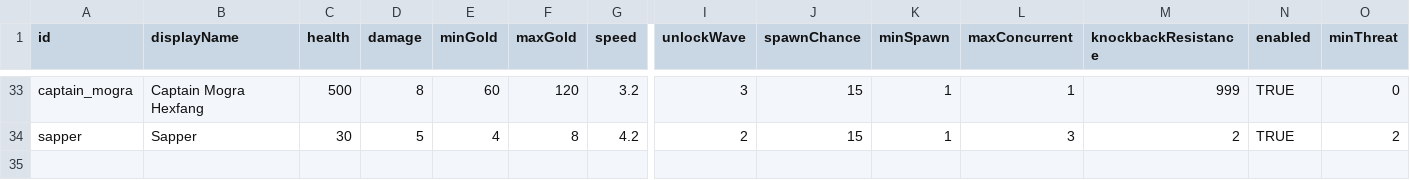
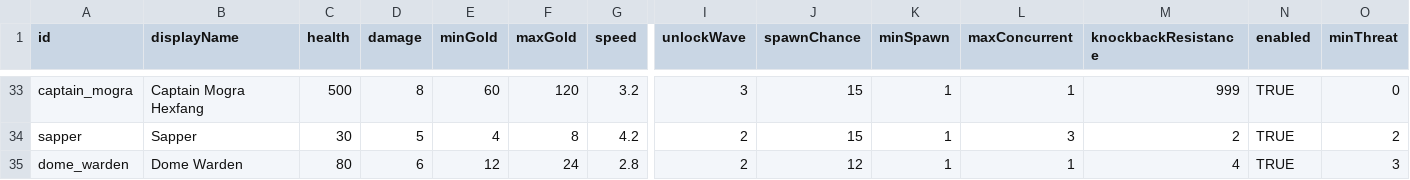
Before and after one commit to Serinoxxx/Bladehold, a CSV file: Assets/Bladehold/Config/Enemies.csv, drawn as a sheet; only a part is shown, gaps mark what is left out; rows hold the shown columns only; the diff names each change by its address in the sheet, - before the commit and + after, or states it on an @@ line.

```diff
--- a/Assets/Bladehold/Config/Enemies.csv
+++ b/Assets/Bladehold/Config/Enemies.csv
+row 35: dome_warden | Dome Warden | 80 | 6 | 12 | 24 | 2.8 | 2 | 12 | 1 | 1 | 4 | TRUE | 3
```
Also changed, not shown: 22 other files.
